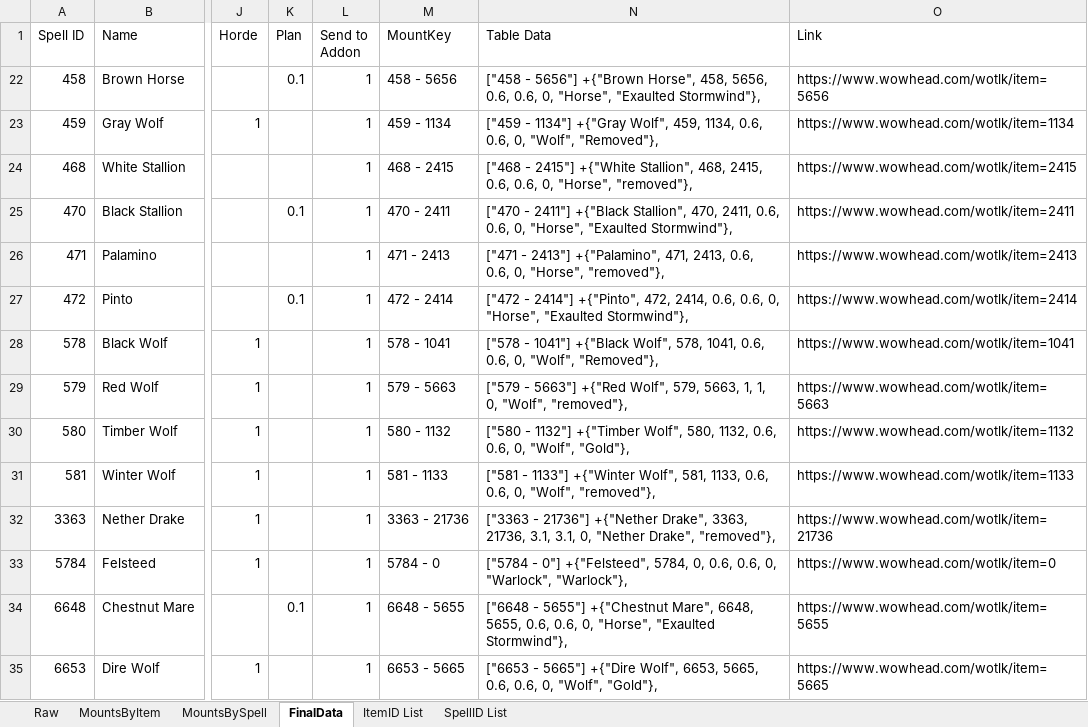
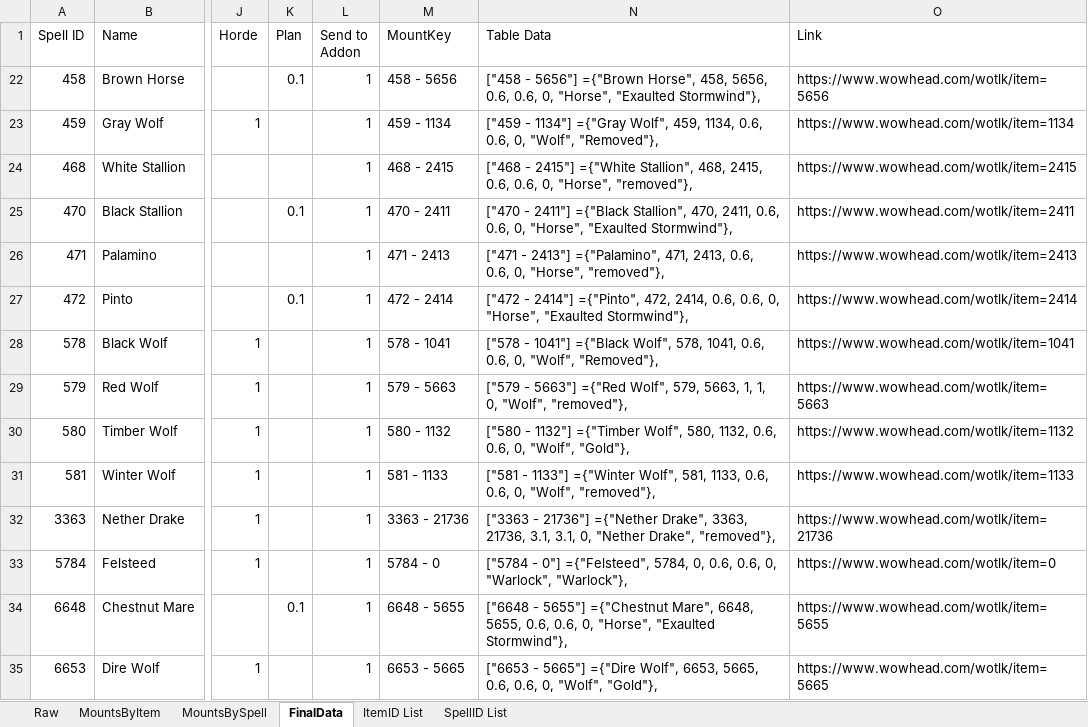
Before and after one commit to Timothy-Page/WrathRandomMounter, an Excel workbook: Lib/Mounts.xlsx, sheet FinalData, drawn as a sheet; only a part is shown, gaps mark what is left out; values as stored, in another font and other column widths than the file's, no borders; conditional formats and table styles not drawn; the diff covers the shown part only; the diff names each change by its address in the sheet, - before the commit and + after, or states it on an @@ line.

```diff
--- a/Lib/Mounts.xlsx (sheet FinalData)
+++ b/Lib/Mounts.xlsx (sheet FinalData)
-N22 (Table Data): …- 5656"] +{"Brown Horse", 458,…
+N22 (Table Data): …- 5656"] ={"Brown Horse", 458,…
-N23 (Table Data): …- 1134"] +{"Gray Wolf", 459,…
+N23 (Table Data): …- 1134"] ={"Gray Wolf", 459,…
-N24 (Table Data): …- 2415"] +{"White Stallion", 468,…
+N24 (Table Data): …- 2415"] ={"White Stallion", 468,…
-N25 (Table Data): …- 2411"] +{"Black Stallion", 470,…
+N25 (Table Data): …- 2411"] ={"Black Stallion", 470,…
-N26 (Table Data): …- 2413"] +{"Palamino", 471, 2413,…
+N26 (Table Data): …- 2413"] ={"Palamino", 471, 2413,…
-N27 (Table Data): …- 2414"] +{"Pinto", 472, 2414,…
+N27 (Table Data): …- 2414"] ={"Pinto", 472, 2414,…
-N28 (Table Data): …- 1041"] +{"Black Wolf", 578,…
+N28 (Table Data): …- 1041"] ={"Black Wolf", 578,…
-N29 (Table Data): …- 5663"] +{"Red Wolf", 579,…
+N29 (Table Data): …- 5663"] ={"Red Wolf", 579,…
-N30 (Table Data): …- 1132"] +{"Timber Wolf", 580,…
+N30 (Table Data): …- 1132"] ={"Timber Wolf", 580,…
-N31 (Table Data): …- 1133"] +{"Winter Wolf", 581,…
+N31 (Table Data): …- 1133"] ={"Winter Wolf", 581,…
-N32 (Table Data): …- 21736"] +{"Nether Drake", 3363,…
+N32 (Table Data): …- 21736"] ={"Nether Drake", 3363,…
-N33 (Table Data): …- 0"] +{"Felsteed", 5784, 0,…
+N33 (Table Data): …- 0"] ={"Felsteed", 5784, 0,…
-N34 (Table Data): …- 5655"] +{"Chestnut Mare", 6648,…
+N34 (Table Data): …- 5655"] ={"Chestnut Mare", 6648,…
-N35 (Table Data): …- 5665"] +{"Dire Wolf", 6653,…
+N35 (Table Data): …- 5665"] ={"Dire Wolf", 6653,…
```
Also changed, not shown: 1 added row and 299 edited cells elsewhere in this sheet, hidden cells, 2 other files.
